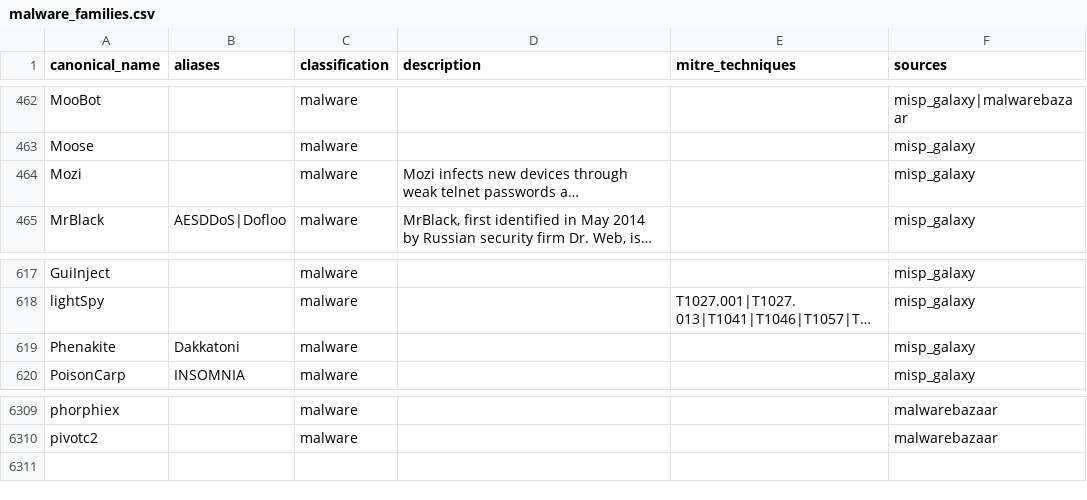
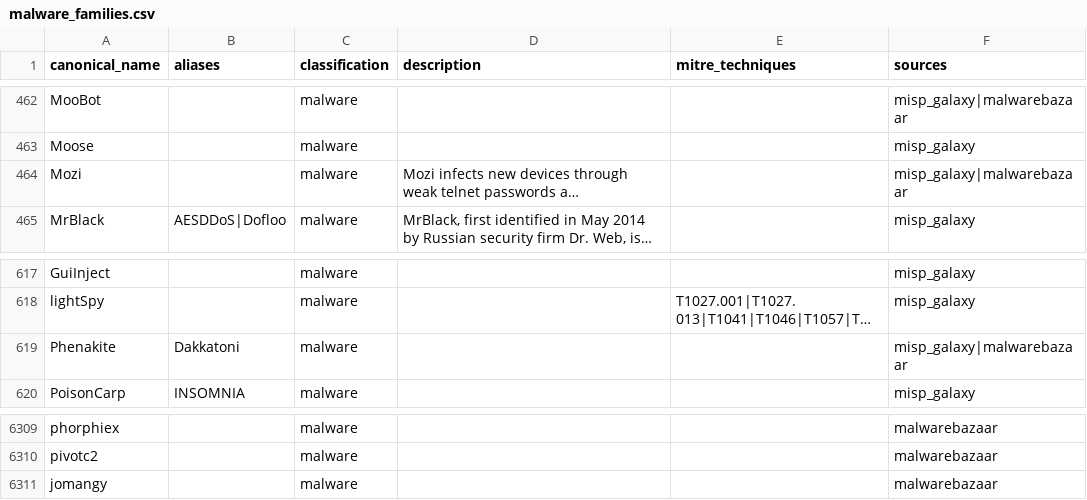
Before and after one commit to elchacal801/threat-intel-reference, a CSV file: data/normalized/malware_families.csv, drawn as a sheet; only a part is shown, gaps mark what is left out; long unchanged cells end in …; the diff names each change by its address in the sheet, - before the commit and + after, or states it on an @@ line.

```diff
--- a/data/normalized/malware_families.csv
+++ b/data/normalized/malware_families.csv
-F464 (sources): misp_galaxy
+F464 (sources): misp_galaxy|malwarebazaar
-F619 (sources): misp_galaxy
+F619 (sources): misp_galaxy|malwarebazaar
+row 6311: jomangy |  | malware |  |  | malwarebazaar
```
Also changed, not shown: data/raw/yaraify_rules.csv, 12 other files.
